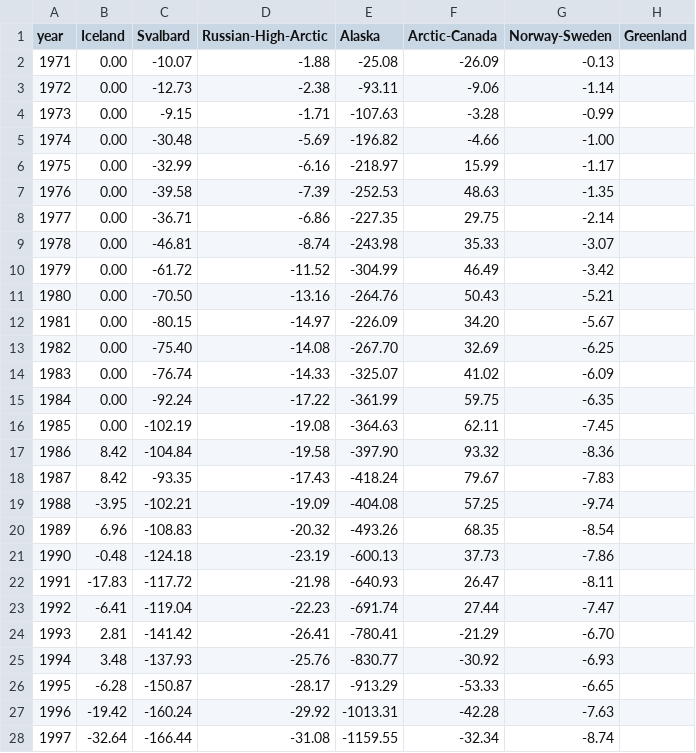
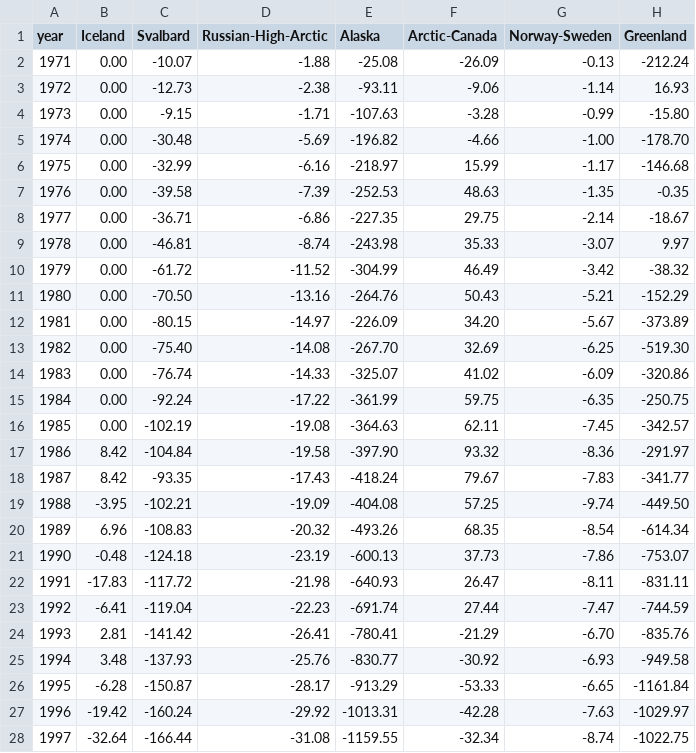
Before and after one commit to jasonebox/GOA-2023, a CSV file: output/GOA_regional_cumulative_1971-2022.csv, drawn as a sheet; only a part is shown; the diff covers the shown part only.

```diff
--- a/output/GOA_regional_cumulative_1971-2022.csv
+++ b/output/GOA_regional_cumulative_1971-2022.csv
@@ -1,28 +1,28 @@
 year,Iceland,Svalbard,Russian-High-Arctic,Alaska,Arctic-Canada,Norway-Sweden,Greenland
-1971,0.00,-10.07,-1.88,-25.08,-26.09,-0.13,
-1972,0.00,-12.73,-2.38,-93.11,-9.06,-1.14,
-1973,0.00,-9.15,-1.71,-107.63,-3.28,-0.99,
-1974,0.00,-30.48,-5.69,-196.82,-4.66,-1.00,
-1975,0.00,-32.99,-6.16,-218.97,15.99,-1.17,
-1976,0.00,-39.58,-7.39,-252.53,48.63,-1.35,
-1977,0.00,-36.71,-6.86,-227.35,29.75,-2.14,
-1978,0.00,-46.81,-8.74,-243.98,35.33,-3.07,
-1979,0.00,-61.72,-11.52,-304.99,46.49,-3.42,
-1980,0.00,-70.50,-13.16,-264.76,50.43,-5.21,
-1981,0.00,-80.15,-14.97,-226.09,34.20,-5.67,
-1982,0.00,-75.40,-14.08,-267.70,32.69,-6.25,
-1983,0.00,-76.74,-14.33,-325.07,41.02,-6.09,
-1984,0.00,-92.24,-17.22,-361.99,59.75,-6.35,
-1985,0.00,-102.19,-19.08,-364.63,62.11,-7.45,
-1986,8.42,-104.84,-19.58,-397.90,93.32,-8.36,
-1987,8.42,-93.35,-17.43,-418.24,79.67,-7.83,
-1988,-3.95,-102.21,-19.09,-404.08,57.25,-9.74,
-1989,6.96,-108.83,-20.32,-493.26,68.35,-8.54,
-1990,-0.48,-124.18,-23.19,-600.13,37.73,-7.86,
-1991,-17.83,-117.72,-21.98,-640.93,26.47,-8.11,
-1992,-6.41,-119.04,-22.23,-691.74,27.44,-7.47,
-1993,2.81,-141.42,-26.41,-780.41,-21.29,-6.70,
-1994,3.48,-137.93,-25.76,-830.77,-30.92,-6.93,
-1995,-6.28,-150.87,-28.17,-913.29,-53.33,-6.65,
-1996,-19.42,-160.24,-29.92,-1013.31,-42.28,-7.63,
-1997,-32.64,-166.44,-31.08,-1159.55,-32.34,-8.74,
+1971,0.00,-10.07,-1.88,-25.08,-26.09,-0.13,-212.24
+1972,0.00,-12.73,-2.38,-93.11,-9.06,-1.14,16.93
+1973,0.00,-9.15,-1.71,-107.63,-3.28,-0.99,-15.80
+1974,0.00,-30.48,-5.69,-196.82,-4.66,-1.00,-178.70
+1975,0.00,-32.99,-6.16,-218.97,15.99,-1.17,-146.68
+1976,0.00,-39.58,-7.39,-252.53,48.63,-1.35,-0.35
+1977,0.00,-36.71,-6.86,-227.35,29.75,-2.14,-18.67
+1978,0.00,-46.81,-8.74,-243.98,35.33,-3.07,9.97
+1979,0.00,-61.72,-11.52,-304.99,46.49,-3.42,-38.32
+1980,0.00,-70.50,-13.16,-264.76,50.43,-5.21,-152.29
+1981,0.00,-80.15,-14.97,-226.09,34.20,-5.67,-373.89
+1982,0.00,-75.40,-14.08,-267.70,32.69,-6.25,-519.30
+1983,0.00,-76.74,-14.33,-325.07,41.02,-6.09,-320.86
+1984,0.00,-92.24,-17.22,-361.99,59.75,-6.35,-250.75
+1985,0.00,-102.19,-19.08,-364.63,62.11,-7.45,-342.57
+1986,8.42,-104.84,-19.58,-397.90,93.32,-8.36,-291.97
+1987,8.42,-93.35,-17.43,-418.24,79.67,-7.83,-341.77
+1988,-3.95,-102.21,-19.09,-404.08,57.25,-9.74,-449.50
+1989,6.96,-108.83,-20.32,-493.26,68.35,-8.54,-614.34
+1990,-0.48,-124.18,-23.19,-600.13,37.73,-7.86,-753.07
+1991,-17.83,-117.72,-21.98,-640.93,26.47,-8.11,-831.11
+1992,-6.41,-119.04,-22.23,-691.74,27.44,-7.47,-744.59
+1993,2.81,-141.42,-26.41,-780.41,-21.29,-6.70,-835.76
+1994,3.48,-137.93,-25.76,-830.77,-30.92,-6.93,-949.58
+1995,-6.28,-150.87,-28.17,-913.29,-53.33,-6.65,-1161.84
+1996,-19.42,-160.24,-29.92,-1013.31,-42.28,-7.63,-1029.97
+1997,-32.64,-166.44,-31.08,-1159.55,-32.34,-8.74,-1022.75
```
Also changed, not shown: 25 edited cells elsewhere in this file, output/GOA_regional_annual_1971-2022.csv, output/GOA_regional_std_1971-2022.csv, 8 other files.
